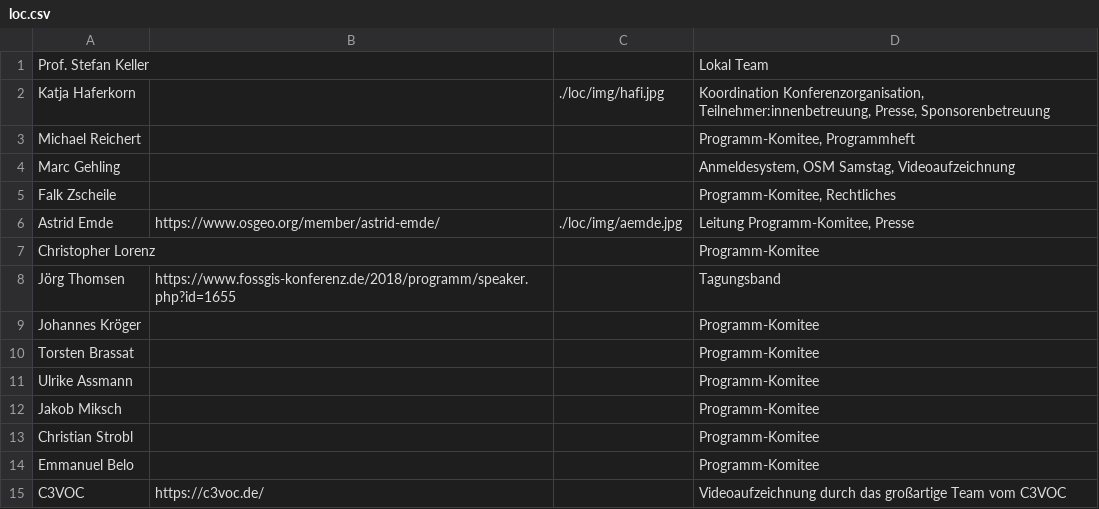
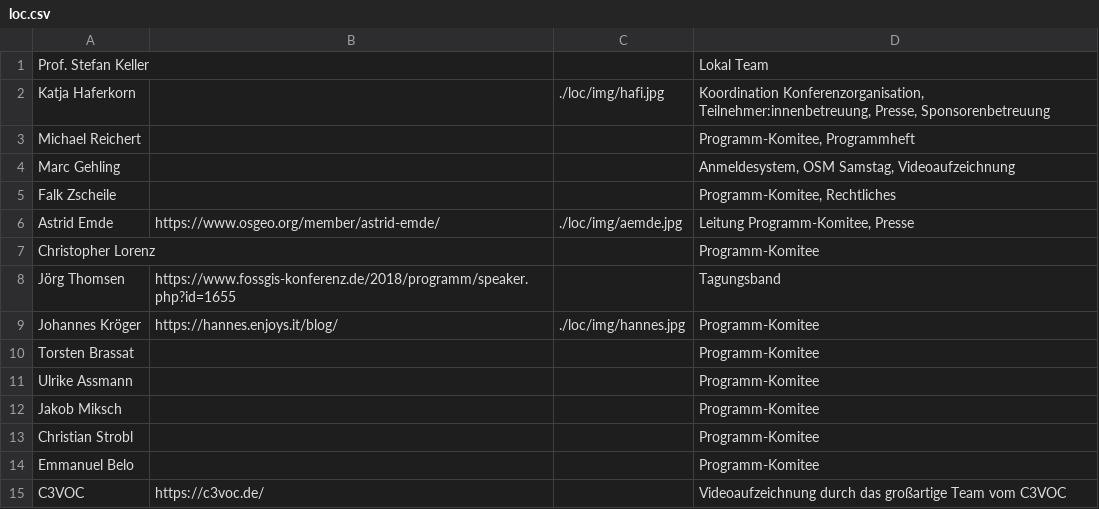
Before and after one commit to fossgis/konferenz-homepage, a CSV file: 2021/loc/loc.csv, drawn as a sheet.

Commit message:
Bild in LOC-Seite referenzieren

```diff
--- a/2021/loc/loc.csv
+++ b/2021/loc/loc.csv
@@ -8,3 +8,3 @@ Christopher Lorenz|||Programm-Komitee
 Jörg Thomsen|https://www.fossgis-konferenz.de/2018/programm/speaker.php?id=1655||Tagungsband
-Johannes Kröger|||Programm-Komitee
+Johannes Kröger|https://hannes.enjoys.it/blog/|./loc/img/hannes.jpg|Programm-Komitee
 Torsten Brassat|||Programm-Komitee
```
